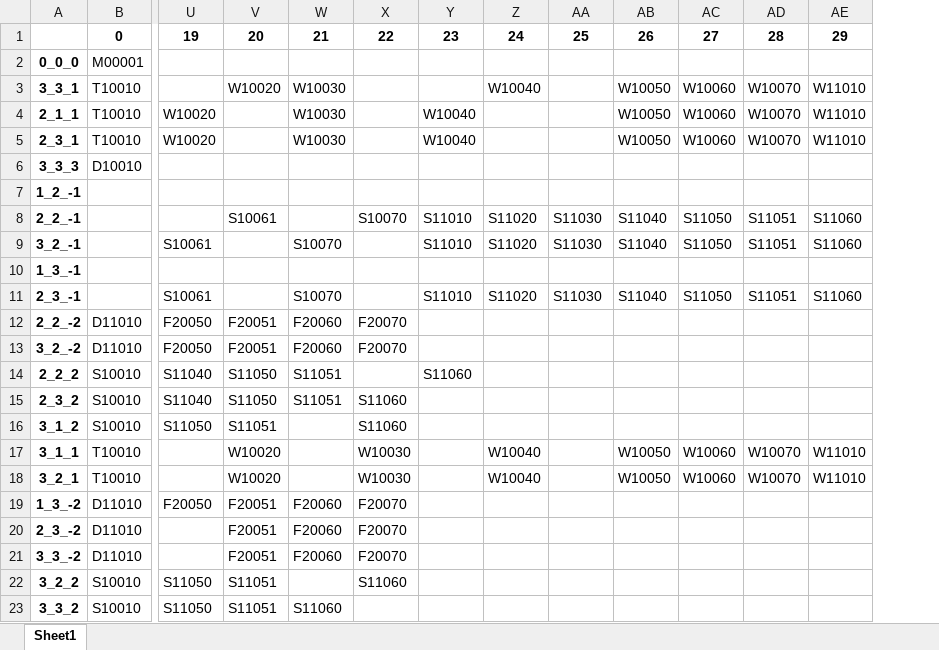
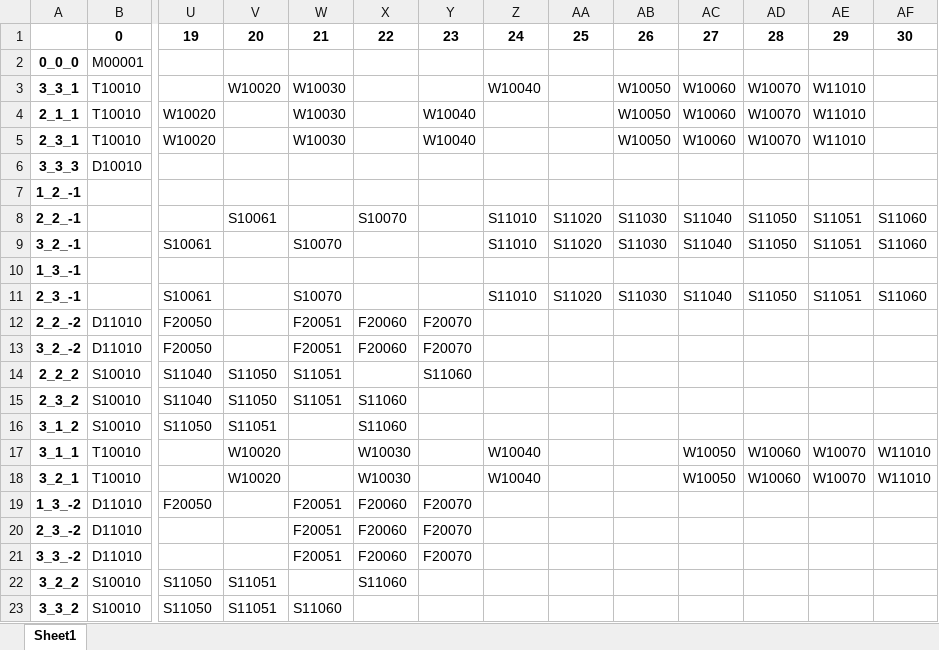
Before and after one commit to blank54/navi, an Excel workbook: schedule/schedule_N-03_C-updated_I-013.xlsx, sheet Sheet1, drawn as a sheet; only a part is shown, gaps mark what is left out; values as stored, in another font and other column widths than the file's, no borders; removed rows and columns are numbered as before the commit, all else as after; rows hold the shown columns only; the diff covers the shown part only; the diff names each change by its address in the sheet, - before the commit and + after, or states it on an @@ line.

```diff
--- a/schedule/schedule_N-03_C-updated_I-013.xlsx (sheet Sheet1)
+++ b/schedule/schedule_N-03_C-updated_I-013.xlsx (sheet Sheet1)
+column W, rows 3-23: W10030 | W10030 | W10030 |  |  |  | S10070 |  | S10070 | F20051 | F20051 | S11051 | S11051 |  |  |  | F20051 | F20051 | F20051 |  | S11060
-row 1:  | 0 | 19 | 20 | 21 | 22 | 23 | 24 | 25 | 26 | 27 | 28 | 29
+row 1:  | 0 | 19 | 20 | 21 | 22 | 23 | 24 | 25 | 26 | 27 | 28 | 29 | 30
-X3:X5: W10030
+X3:X5: (empty)
-Z3: (empty)
+Z3: W10040
-AA3: W10040
+AA3: (empty)
-AB3:AB5: (empty)
+AB3:AB5: W10050
-AC3:AC5: W10050
+AC3:AC5: W10060
-AD3:AD5: W10060
+AD3:AD5: W10070
-AE3:AE5: W10070
+AE3:AE5: W11010
-AF3:AF5: W11010
+AF3:AF5: (empty)
-Y4:Y5: (empty)
+Y4:Y5: W10040
-Z4:Z5: W10040
+Z4:Z5: (empty)
-X8: (empty)
+X8: S10070
-Y8: S10070
+Y8: (empty)
-X9: S10070
+X9: (empty)
-X11: S10070
+X11: (empty)
-V12:V13: F20051
+V12:V13: (empty)
-X14: S11051
+X14: (empty)
-Y14: (empty)
+Y14: S11060
-Z14: S11060
+Z14: (empty)
-X15: S11051
+X15: S11060
-Y15:Y16: S11060
+Y15:Y16: (empty)
-X16: (empty)
+X16: S11060
-X17:X18: (empty)
+X17:X18: W10030
-Y17:Y18: W10030
+Y17:Y18: (empty)
-Z17:Z18: (empty)
+Z17:Z18: W10040
-AA17:AA18: W10040
+AA17:AA18: (empty)
-V19:V21: F20051
+V19:V21: (empty)
-X22: (empty)
+X22: S11060
-Y22: S11060
+Y22: (empty)
-X23: S11060
+X23: (empty)
```
Also changed, not shown: 28 edited cells elsewhere in this sheet, schedule/schedule_N-03_C-updated_I-000.xlsx, schedule/schedule_N-03_C-updated_I-001.xlsx, 24 other files.
